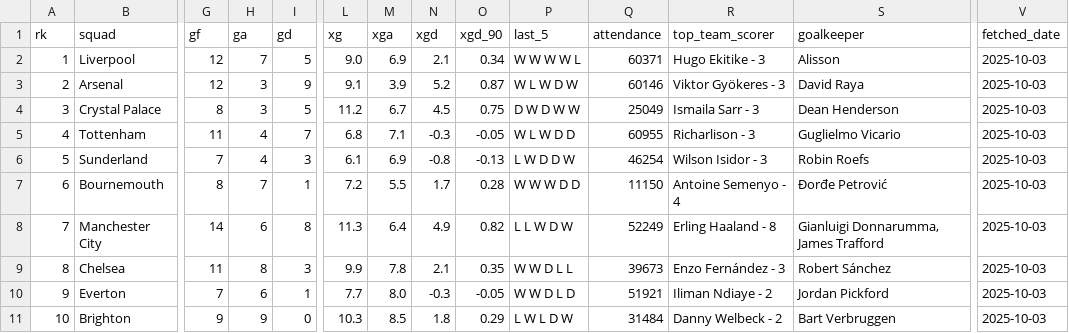
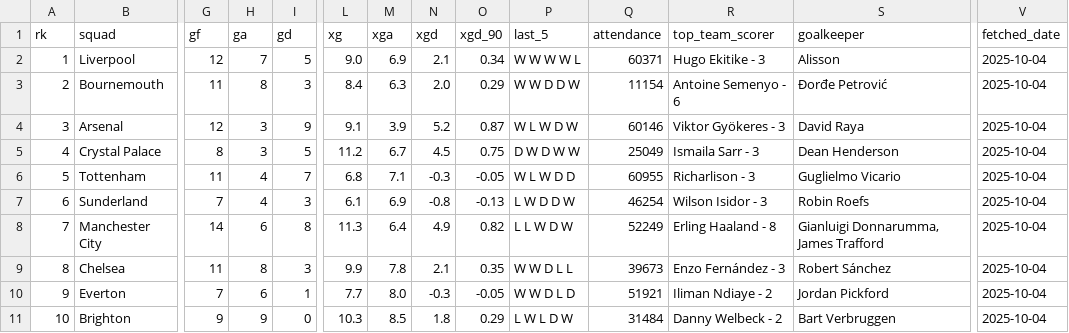
Before and after one commit to stiles/english-football-leagues, a CSV file: data/table/season_snapshots/epl_table_latest_year_2025_week_40.csv, drawn as a sheet; only a part is shown, gaps mark what is left out; removed rows and columns are numbered as before the commit, all else as after; rows hold the shown columns only; the diff covers the shown part only; the diff names each change by its address in the sheet, - before the commit and + after, or states it on an @@ line.

```diff
--- a/data/table/season_snapshots/epl_table_latest_year_2025_week_40.csv
+++ b/data/table/season_snapshots/epl_table_latest_year_2025_week_40.csv
-V2 (fetched_date): 2025-10-03
+V2 (fetched_date): 2025-10-04
+row 3: 2 | Bournemouth | 11 | 8 | 3 | 8.4 | 6.3 | 2.0 | 0.29 | W W D D W | 11154 | Antoine Semenyo - 6 | Đorđe Petrović | 2025-10-04
-A4 (rk): 2
+A4 (rk): 3
-V4:V5 (fetched_date): 2025-10-03
+V4:V5 (fetched_date): 2025-10-04
-A5 (rk): 3
+A5 (rk): 4
-row 5: 4 | Tottenham | 11 | 4 | 7 | 6.8 | 7.1 | -0.3 | -0.05 | W L W D D | 60955 | Richarlison - 3 | Guglielmo Vicario | 2025-10-03
-B6 (squad): Sunderland
+B6 (squad): Tottenham
-G6 (gf): 7
+G6 (gf): 11
-I6 (gd): 3
+I6 (gd): 7
-L6 (xg): 6.1
+L6 (xg): 6.8
-M6 (xga): 6.9
+M6 (xga): 7.1
-N6 (xgd): -0.8
+N6 (xgd): -0.3
-O6 (xgd_90): -0.13
+O6 (xgd_90): -0.05
-P6 (last_5): L W D D W
+P6 (last_5): W L W D D
-Q6 (attendance): 46254
+Q6 (attendance): 60955
-R6 (top_team_scorer): Wilson Isidor - 3
+R6 (top_team_scorer): Richarlison - 3
-S6 (goalkeeper): Robin Roefs
+S6 (goalkeeper): Guglielmo Vicario
-V6:V11 (fetched_date): 2025-10-03
+V6:V11 (fetched_date): 2025-10-04
-B7 (squad): Bournemouth
+B7 (squad): Sunderland
-G7 (gf): 8
+G7 (gf): 7
-H7 (ga): 7
+H7 (ga): 4
-I7 (gd): 1
+I7 (gd): 3
-L7 (xg): 7.2
+L7 (xg): 6.1
-M7 (xga): 5.5
+M7 (xga): 6.9
-N7 (xgd): 1.7
+N7 (xgd): -0.8
-O7 (xgd_90): 0.28
+O7 (xgd_90): -0.13
-P7 (last_5): W W W D D
+P7 (last_5): L W D D W
-Q7 (attendance): 11150
+Q7 (attendance): 46254
-R7 (top_team_scorer): Antoine Semenyo - 4
+R7 (top_team_scorer): Wilson Isidor - 3
-S7 (goalkeeper): Đorđe Petrović
+S7 (goalkeeper): Robin Roefs
```
Also changed, not shown: 21 edited cells elsewhere in this file, 2 other files.
